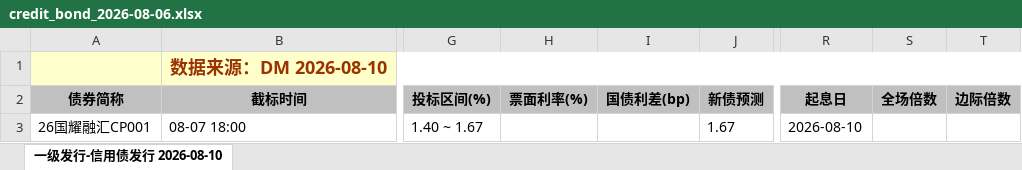
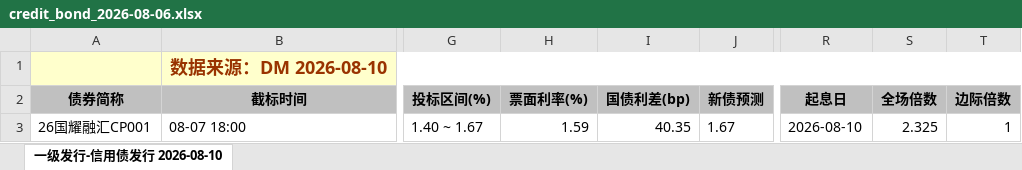
Before and after one commit to geomouse/innodealing-bond-export, an Excel workbook: data/credit_bond_2026-08-06.xlsx, sheet 一级发行-信用债发行 2026-08-10, drawn as a sheet; only a part is shown, gaps mark what is left out; values as stored, in another font and other column widths than the file's, no borders; charts and pictures not drawn; the diff names each change by its address in the sheet, - before the commit and + after, or states it on an @@ line.

```diff
--- a/data/credit_bond_2026-08-06.xlsx (sheet 一级发行-信用债发行 2026-08-10)
+++ b/data/credit_bond_2026-08-06.xlsx (sheet 一级发行-信用债发行 2026-08-10)
-H3 (票面利率(%)): (empty)
+H3 (票面利率(%)): 1.59
-I3 (国债利差(bp)): (empty)
+I3 (国债利差(bp)): 40.35
-S3 (全场倍数): (empty)
+S3 (全场倍数): 2.325
-T3 (边际倍数): (empty)
+T3 (边际倍数): 1
```
Also changed, not shown: data/credit_bond_2026-08-04.xlsx, data/credit_bond_2026-08-05.xlsx, 5 other files.
